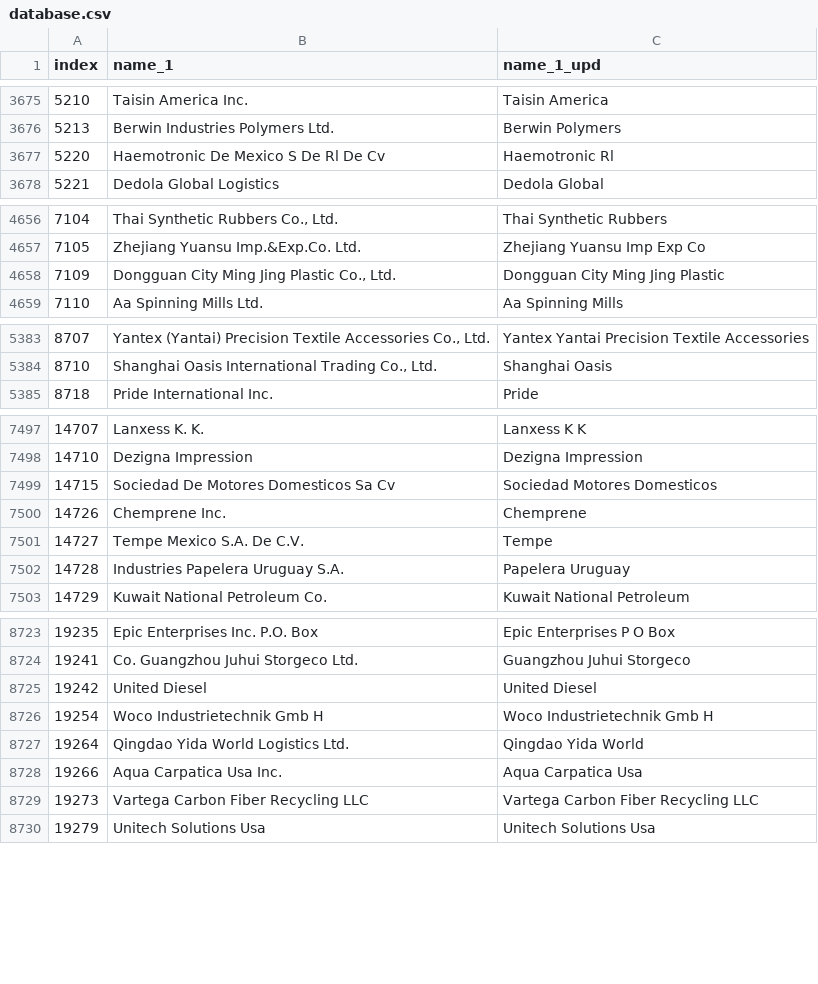
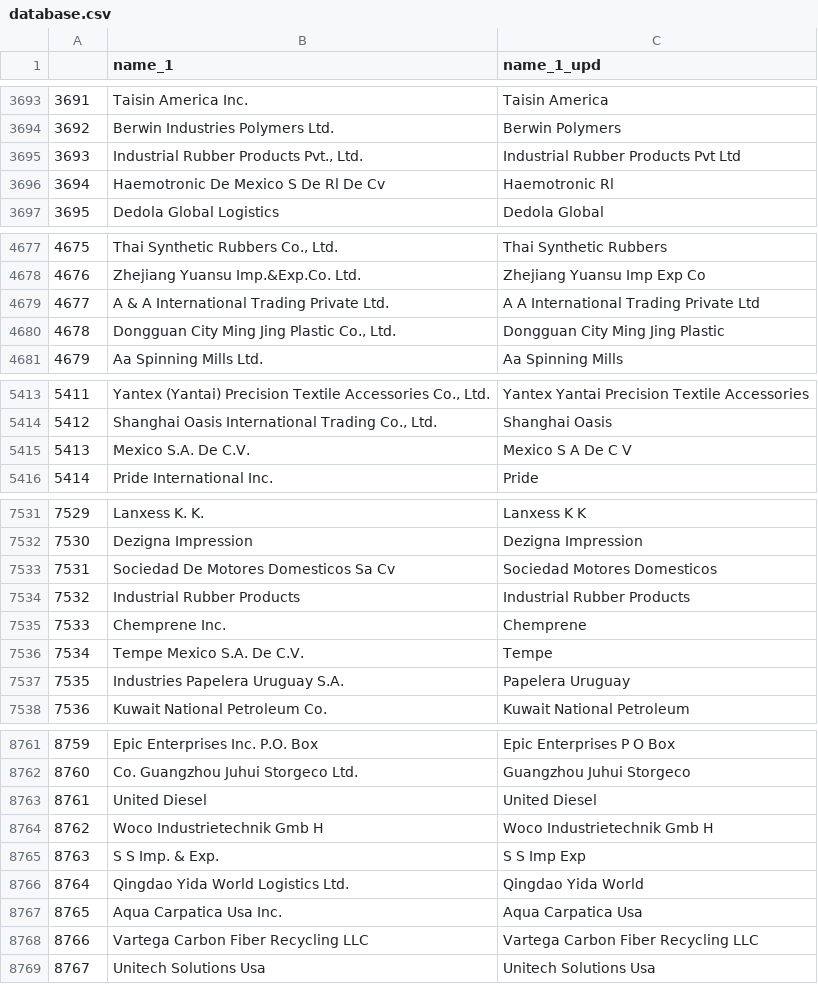
Before and after one commit to SashaMogilevskii/duplicate_names, a CSV file: data/database.csv, drawn as a sheet; only a part is shown, gaps mark what is left out; the diff covers the shown part only; the diff names each change by its address in the sheet, - before the commit and + after, or states it on an @@ line.

```diff
--- a/data/database.csv
+++ b/data/database.csv
@@ column A renumbered from row 1 down @@
+row 3695: 3693 | Industrial Rubber Products Pvt., Ltd. | Industrial Rubber Products Pvt Ltd
+row 4679: 4677 | A & A International Trading Private Ltd. | A A International Trading Private Ltd
+row 5415: 5413 | Mexico S.A. De C.V. | Mexico S A De C V
+row 7534: 7532 | Industrial Rubber Products | Industrial Rubber Products
+row 8765: 8763 | S S Imp. & Exp. | S S Imp Exp
```
Also changed, not shown: 8 added rows and 128 moved rows elsewhere in this file, 6 other files.
